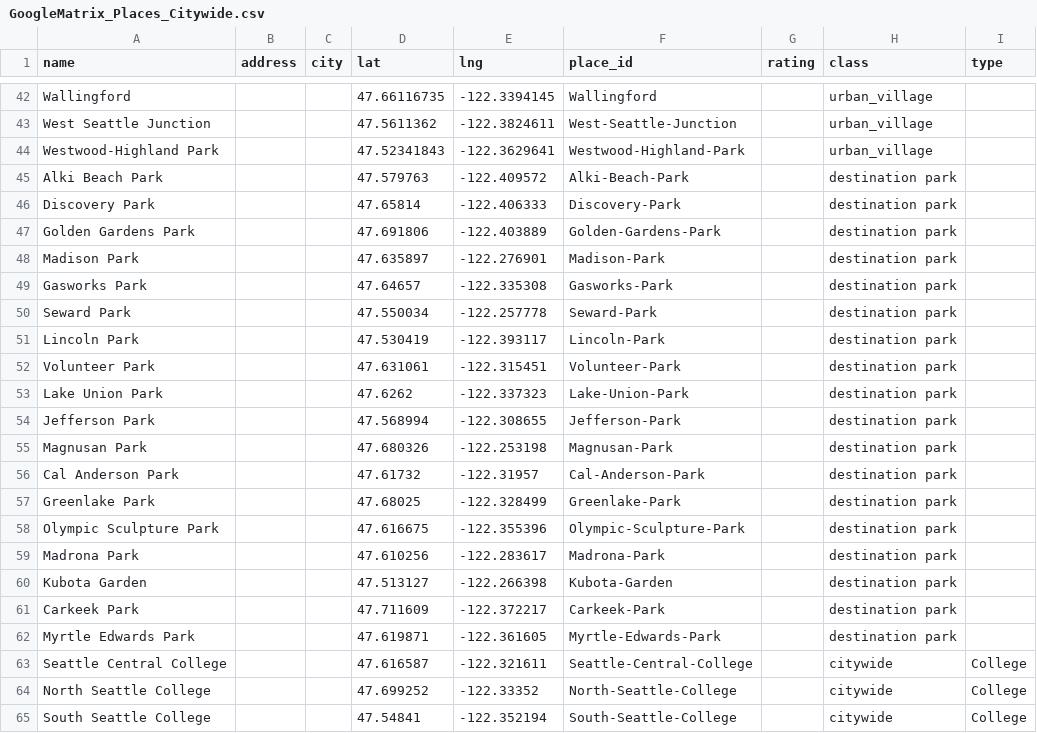
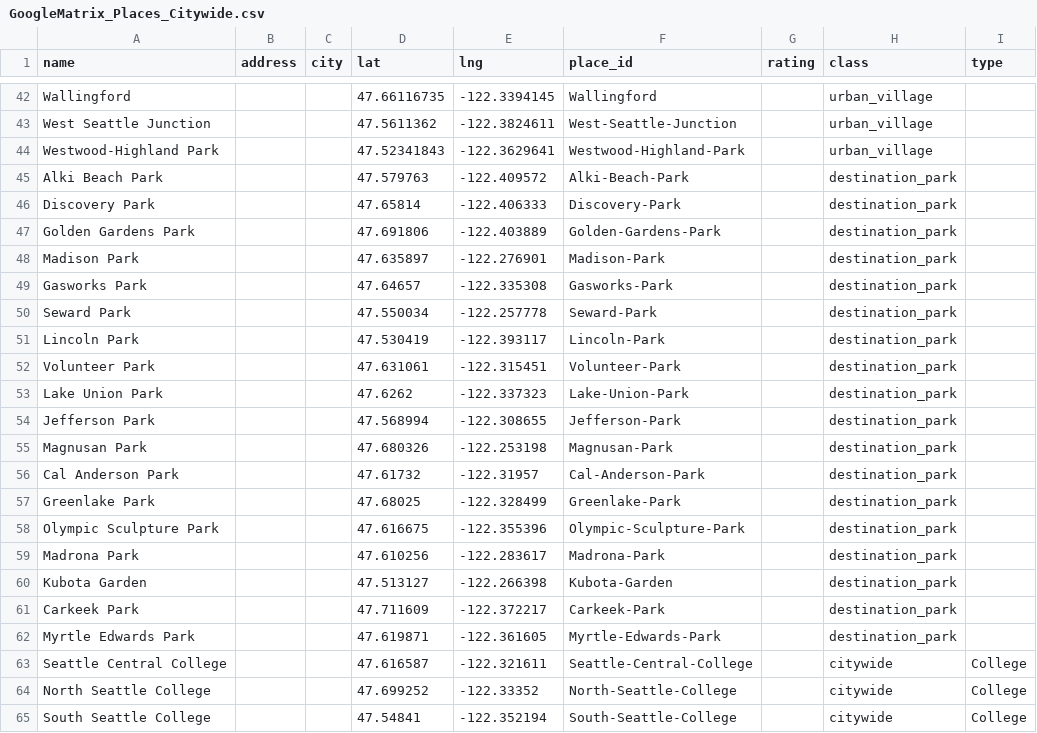
Before and after one commit to monolyst/Seattle-Mobility-Index, a CSV file: seamo/data/raw/GoogleMatrix_Places_Citywide.csv, drawn as a sheet; only a part is shown, gaps mark what is left out.

Commit message:
replace spaces with underscores in destination class names

```diff
--- a/seamo/data/raw/GoogleMatrix_Places_Citywide.csv
+++ b/seamo/data/raw/GoogleMatrix_Places_Citywide.csv
@@ -44,20 +44,20 @@ West Seattle Junction,,,47.5611362,-122.3824611,West-Seattle-Junction,,urban_vil
 Westwood-Highland Park,,,47.52341843,-122.3629641,Westwood-Highland-Park,,urban_village,
-Alki Beach Park,,,47.579763,-122.409572,Alki-Beach-Park,,destination park,
-Discovery Park,,,47.65814,-122.406333,Discovery-Park,,destination park,
-Golden Gardens Park,,,47.691806,-122.403889,Golden-Gardens-Park,,destination park,
-Madison Park,,,47.635897,-122.276901,Madison-Park,,destination park,
-Gasworks Park,,,47.64657,-122.335308,Gasworks-Park,,destination park,
-Seward Park,,,47.550034,-122.257778,Seward-Park,,destination park,
-Lincoln Park,,,47.530419,-122.393117,Lincoln-Park,,destination park,
-Volunteer Park,,,47.631061,-122.315451,Volunteer-Park,,destination park,
-Lake Union Park,,,47.6262,-122.337323,Lake-Union-Park,,destination park,
-Jefferson Park,,,47.568994,-122.308655,Jefferson-Park,,destination park,
-Magnusan Park,,,47.680326,-122.253198,Magnusan-Park,,destination park,
-Cal Anderson Park,,,47.61732,-122.31957,Cal-Anderson-Park,,destination park,
-Greenlake Park,,,47.68025,-122.328499,Greenlake-Park,,destination park,
-Olympic Sculpture Park,,,47.616675,-122.355396,Olympic-Sculpture-Park,,destination park,
-Madrona Park,,,47.610256,-122.283617,Madrona-Park,,destination park,
-Kubota Garden,,,47.513127,-122.266398,Kubota-Garden,,destination park,
-Carkeek Park,,,47.711609,-122.372217,Carkeek-Park,,destination park,
-Myrtle Edwards Park,,,47.619871,-122.361605,Myrtle-Edwards-Park,,destination park,
+Alki Beach Park,,,47.579763,-122.409572,Alki-Beach-Park,,destination_park,
+Discovery Park,,,47.65814,-122.406333,Discovery-Park,,destination_park,
+Golden Gardens Park,,,47.691806,-122.403889,Golden-Gardens-Park,,destination_park,
+Madison Park,,,47.635897,-122.276901,Madison-Park,,destination_park,
+Gasworks Park,,,47.64657,-122.335308,Gasworks-Park,,destination_park,
+Seward Park,,,47.550034,-122.257778,Seward-Park,,destination_park,
+Lincoln Park,,,47.530419,-122.393117,Lincoln-Park,,destination_park,
+Volunteer Park,,,47.631061,-122.315451,Volunteer-Park,,destination_park,
+Lake Union Park,,,47.6262,-122.337323,Lake-Union-Park,,destination_park,
+Jefferson Park,,,47.568994,-122.308655,Jefferson-Park,,destination_park,
+Magnusan Park,,,47.680326,-122.253198,Magnusan-Park,,destination_park,
+Cal Anderson Park,,,47.61732,-122.31957,Cal-Anderson-Park,,destination_park,
+Greenlake Park,,,47.68025,-122.328499,Greenlake-Park,,destination_park,
+Olympic Sculpture Park,,,47.616675,-122.355396,Olympic-Sculpture-Park,,destination_park,
+Madrona Park,,,47.610256,-122.283617,Madrona-Park,,destination_park,
+Kubota Garden,,,47.513127,-122.266398,Kubota-Garden,,destination_park,
+Carkeek Park,,,47.711609,-122.372217,Carkeek-Park,,destination_park,
+Myrtle Edwards Park,,,47.619871,-122.361605,Myrtle-Edwards-Park,,destination_park,
 Seattle Central College,,,47.616587,-122.321611,Seattle-Central-College,,citywide,College
```
Also changed, not shown: seamo/data/raw/GoogleMatrix_Places_Full.csv.
